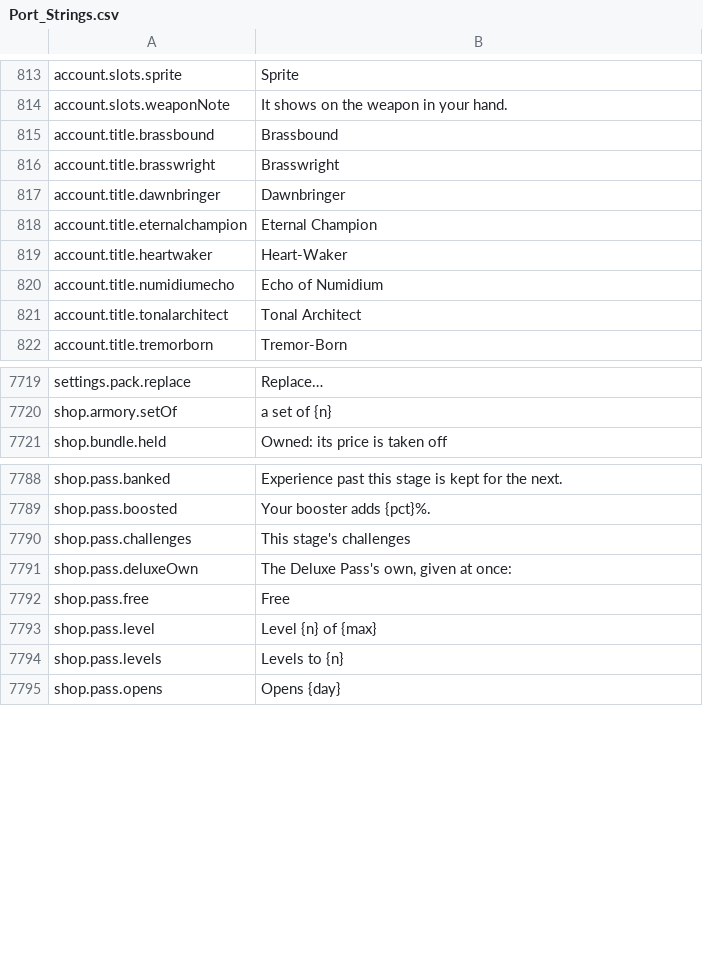
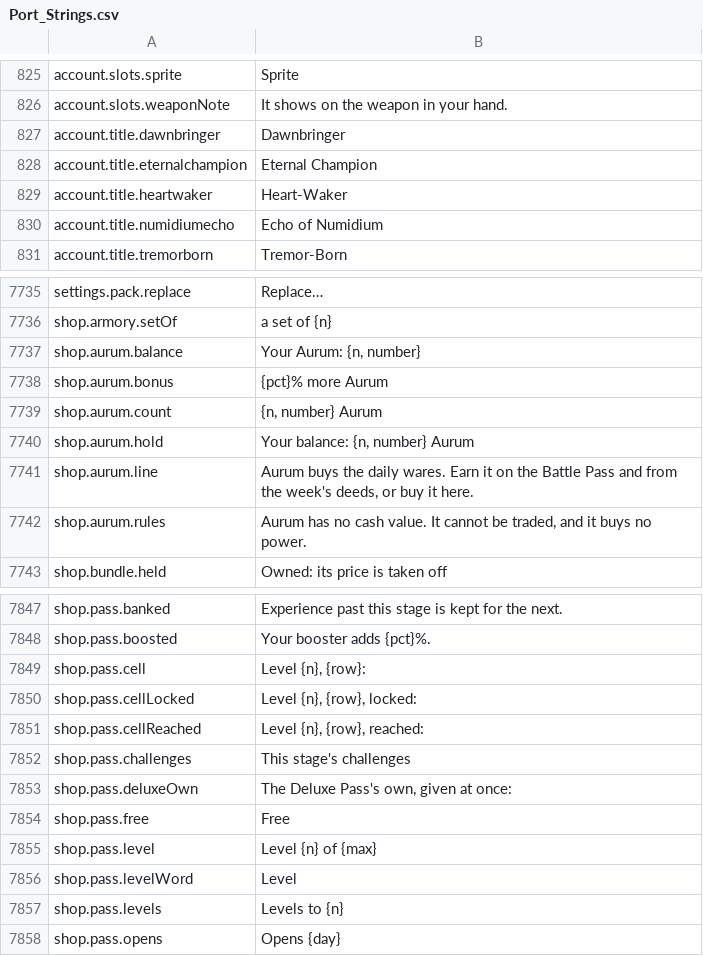
Before and after one commit to Lattymoy/daggerfall-js-source, a CSV file: locales/en/Port_Strings.csv, drawn as a sheet; only a part is shown, gaps mark what is left out; the diff covers the shown part only.

```diff
--- a/locales/en/Port_Strings.csv
+++ b/locales/en/Port_Strings.csv
@@ -814,4 +826,2 @@ account.slots.sprite,"Sprite"
 account.slots.weaponNote,"It shows on the weapon in your hand."
-account.title.brassbound,"Brassbound"
-account.title.brasswright,"Brasswright"
 account.title.dawnbringer,"Dawnbringer"
@@ -820,3 +830,2 @@ account.title.heartwaker,"Heart-Waker"
 account.title.numidiumecho,"Echo of Numidium"
-account.title.tonalarchitect,"Tonal Architect"
 account.title.tremorborn,"Tremor-Born"
@@ -7722,2 +7738,8 @@ settings.pack.replace,"Replace…"
 shop.armory.setOf,"a set of {n}"
+shop.aurum.balance,"Your Aurum: {n, number}"
+shop.aurum.bonus,"{pct}% more Aurum"
+shop.aurum.count,"{n, number} Aurum"
+shop.aurum.hold,"Your balance: {n, number} Aurum"
+shop.aurum.line,"Aurum buys the daily wares. Earn it on the Battle Pass and from the week's deeds, or buy it here."
+shop.aurum.rules,"Aurum has no cash value. It cannot be traded, and it buys no power."
 shop.bundle.held,"Owned: its price is taken off"
@@ -7791,2 +7850,5 @@ shop.pass.banked,"Experience past this stage is kept for the next."
 shop.pass.boosted,"Your booster adds {pct}%."
+shop.pass.cell,"Level {n}, {row}:"
+shop.pass.cellLocked,"Level {n}, {row}, locked:"
+shop.pass.cellReached,"Level {n}, {row}, reached:"
 shop.pass.challenges,"This stage's challenges"
@@ -7795,2 +7857,3 @@ shop.pass.free,"Free"
 shop.pass.level,"Level {n} of {max}"
+shop.pass.levelWord,"Level"
 shop.pass.levels,"Levels to {n}"
```
Also changed, not shown: 61 added rows, 5 removed rows and 1 edited cell elsewhere in this file, 24 other files.
